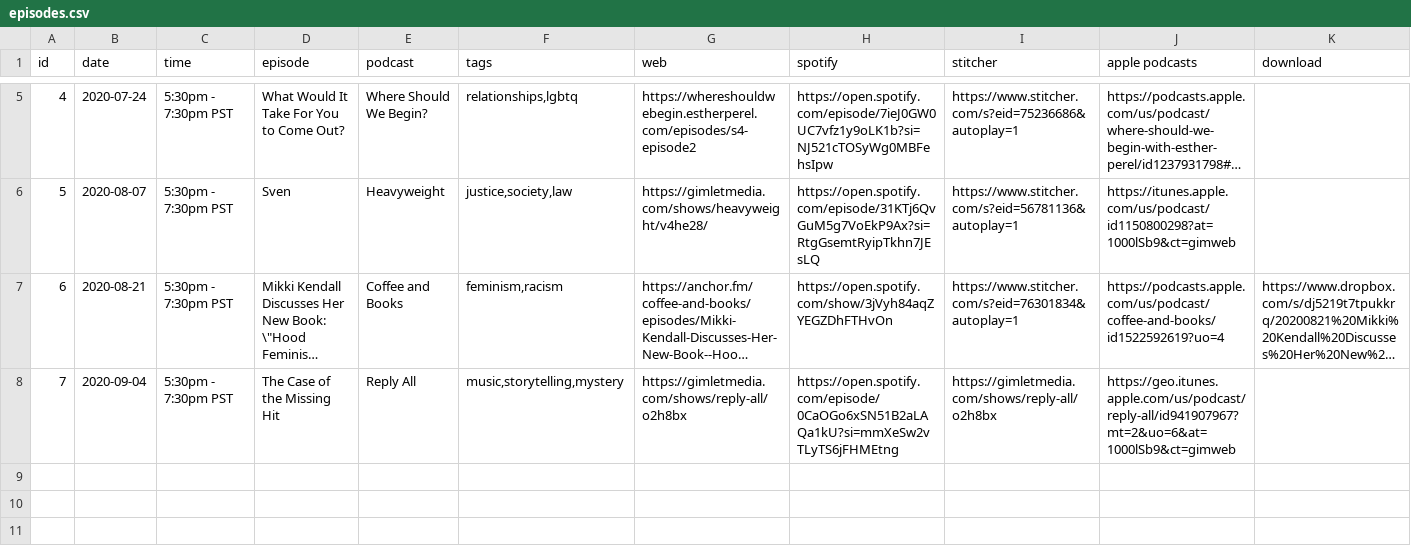
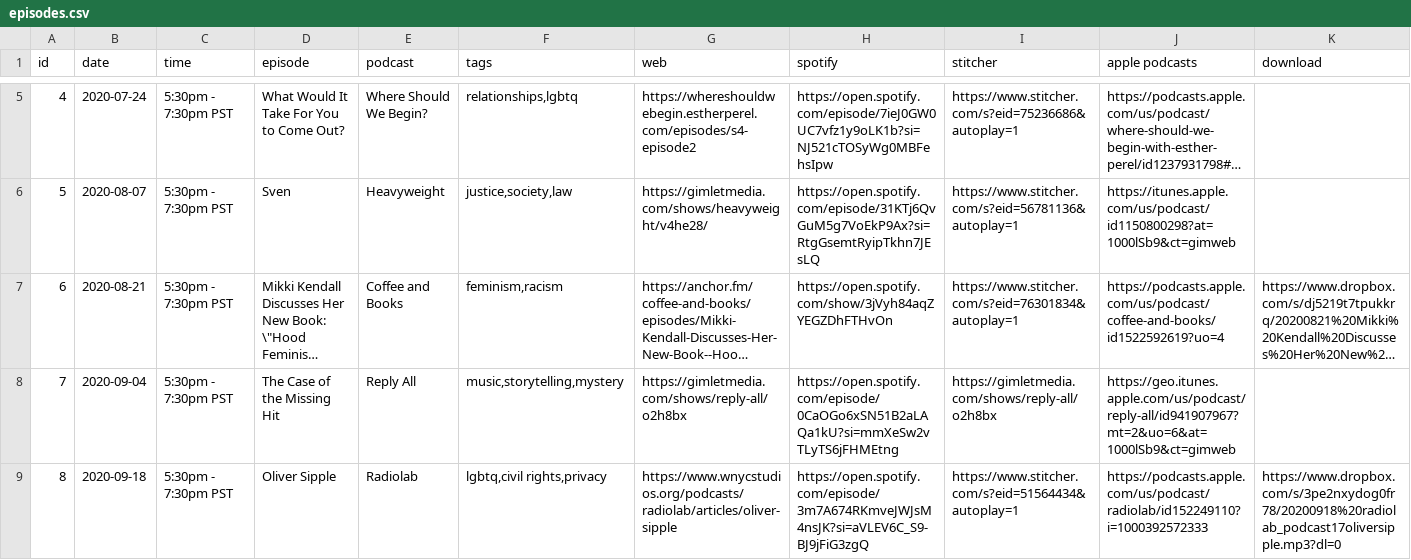
Before and after one commit to froseph/friday-podcast-club, a CSV file: episodes.csv, drawn as a sheet; only a part is shown, gaps mark what is left out; long unchanged cells end in ….

Commit message:
Add 20200918 podcast

```diff
--- a/episodes.csv
+++ b/episodes.csv
@@ -8 +8,2 @@ id,date,time,episode,podcast,tags,web,spotify,stitcher,apple podcasts,download
 7,2020-09-04,5:30pm - 7:30pm PST,The Case of the Missing Hit,Reply All,"music,storytelling,mystery",https://gimletmedia.com/shows/reply-all/o2h8bx,https://open.spotify.com/episode/0CaOGo6xSN51B2aLAQa1kU?si=mmXeSw2vTLyTS6jFHMEtng,https://gimletmedia.com/shows/reply-all/o2h8bx,https://geo.itunes.apple.com/us/podcast/reply-all/id941907967?mt=2&uo=6&at=1000lSb9&ct=gimweb,
+8,2020-09-18,5:30pm - 7:30pm PST,Oliver Sipple,Radiolab,"lgbtq,civil rights,privacy",https://www.wnycstudios.org/podcasts/radiolab/articles/oliver-sipple,https://open.spotify.com/episode/3m7A674RKmveJWJsM4nsJK?si=aVLEV6C_S9-BJ9jFiG3zgQ,https://www.stitcher.com/s?eid=51564434&autoplay=1,https://podcasts.apple.com/us/podcast/radiolab/id152249110?i=1000392572333,https://www.dropbox.com/s/3pe2nxydog0fr78/20200918%20radiolab_podcast17oliversipple.mp3?dl=0
```
Also changed, not shown: future_episodes.csv, 1 other file.
